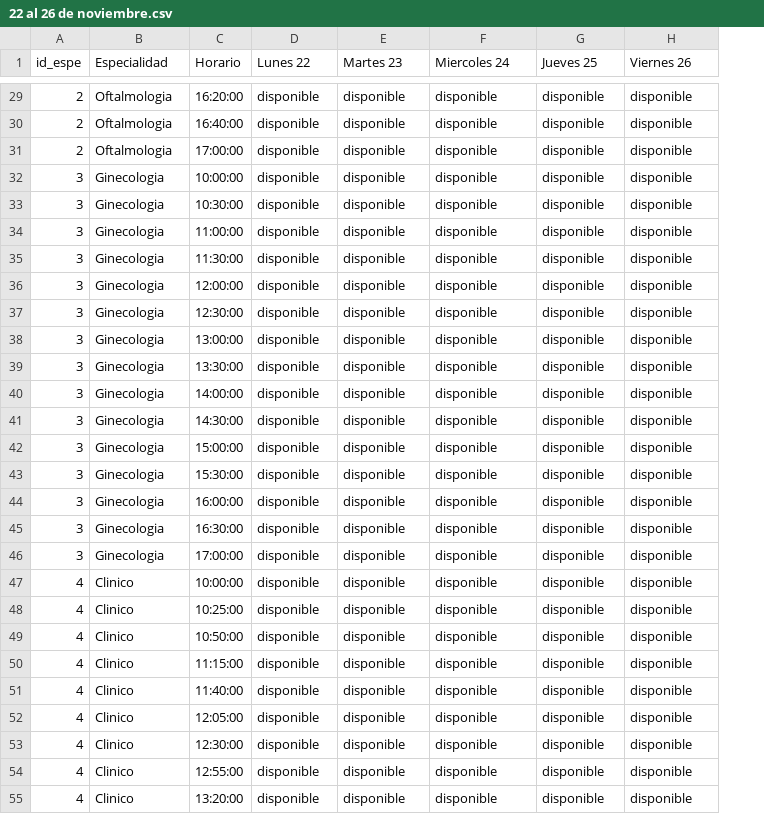
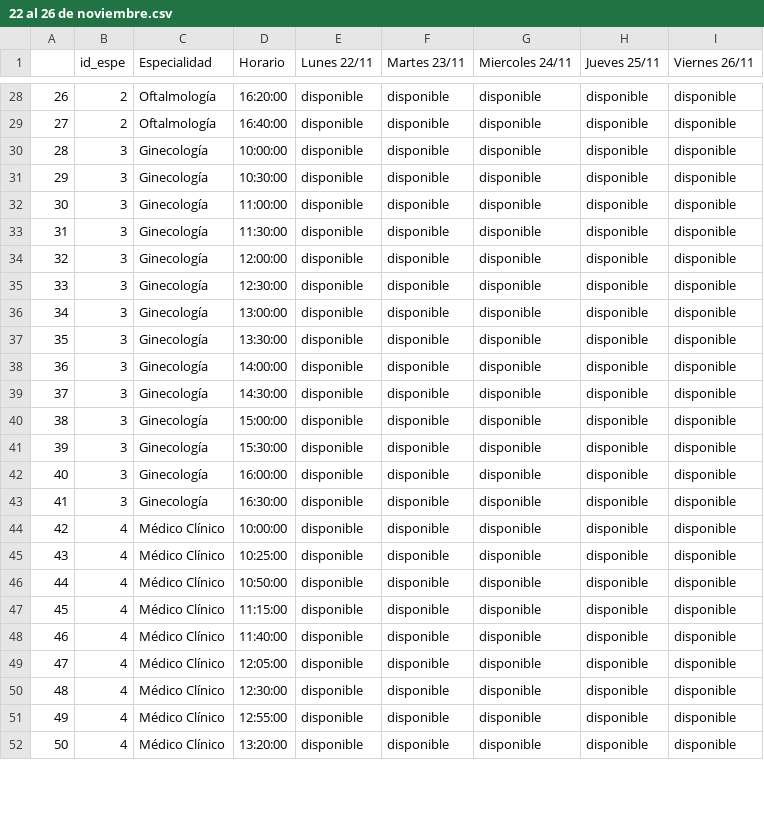
Before and after one commit to ramaffei/IEFI-ISPC-Programacion-I, a CSV file: Ceci_prueba/22 al 26 de noviembre.csv, drawn as a sheet; only a part is shown, gaps mark what is left out; removed rows and columns are numbered as before the commit, all else as after; the diff covers the shown part only; the diff names each change by its address in the sheet, - before the commit and + after, or states it on an @@ line.

```diff
--- a/Ceci_prueba/22 al 26 de noviembre.csv
+++ b/Ceci_prueba/22 al 26 de noviembre.csv
+column A, rows 28-52: 26 | 27 | 28 | 29 | 30 | 31 | 32 | 33 | 34 | 35 | 36 | 37 | 38 | 39 | 40 | 41 | 42 | 43 | 44 | 45 | 46 | 47 | 48 | 49 | 50
-E1: Lunes 22
+E1: Lunes 22/11
-F1: Martes 23
+F1: Martes 23/11
-G1: Miercoles 24
+G1: Miercoles 24/11
-H1: Jueves 25
+H1: Jueves 25/11
-I1: Viernes 26
+I1: Viernes 26/11
-C28:C29 (Especialidad): Oftalmologia
+C28:C29 (Especialidad): Oftalmología
-row 31: 2 | Oftalmologia | 17:00:00 | disponible | disponible | disponible | disponible | disponible
-C30:C43 (Especialidad): Ginecologia
+C30:C43 (Especialidad): Ginecología
-row 46: 3 | Ginecologia | 17:00:00 | disponible | disponible | disponible | disponible | disponible
-C44:C52 (Especialidad): Clinico
+C44:C52 (Especialidad): Médico Clínico
```
Also changed, not shown: 3 removed rows and 63 edited cells elsewhere in this file, 2 other files.
